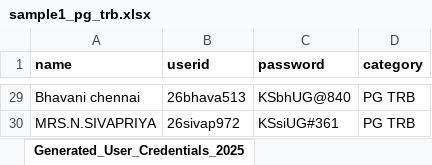
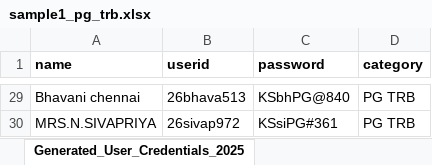
Before and after one commit to kkarthi01/ksacademysalem, an Excel workbook: uploads/sample1_pg_trb.xlsx, sheet Generated_User_Credentials_2025, drawn as a sheet; only a part is shown, gaps mark what is left out; values as stored, in another font and other column widths than the file's, no borders; the diff covers the shown part only; the diff names each change by its address in the sheet, - before the commit and + after, or states it on an @@ line.

```diff
--- a/uploads/sample1_pg_trb.xlsx (sheet Generated_User_Credentials_2025)
+++ b/uploads/sample1_pg_trb.xlsx (sheet Generated_User_Credentials_2025)
-C29 (password): KSbhUG@840
+C29 (password): KSbhPG@840
-C30 (password): KSsiUG#361
+C30 (password): KSsiPG#361
```
Also changed, not shown: 29 edited cells and cell formats elsewhere in this sheet, 1 other file.
